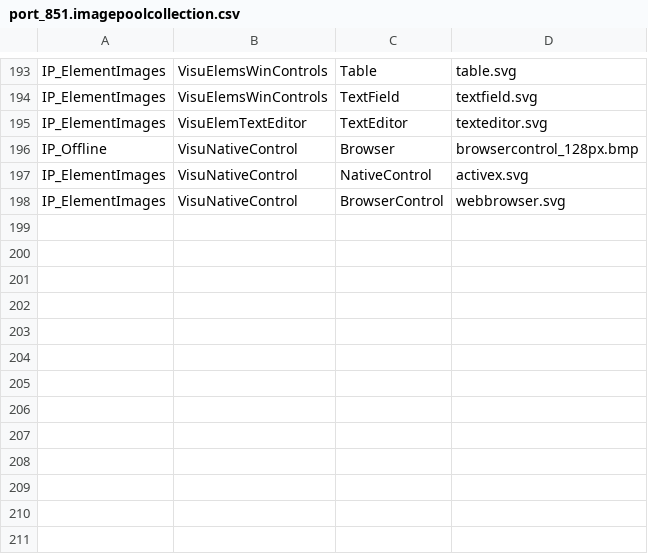
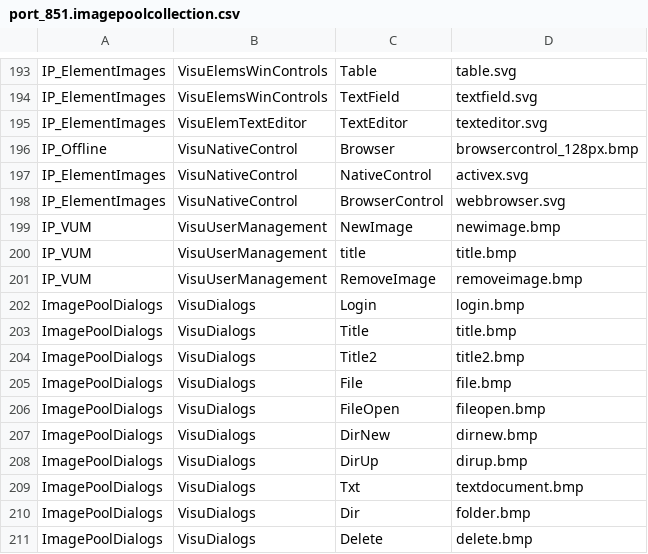
Before and after one commit to LouisOoi/TwincCAT_Example, a CSV file: [Example] PLC_HMI/[Example] PLC_HMI/_Boot/TwinCAT RT (x64)/Plc/Port_851/Visu/port_851.imagepoolcollection.csv, drawn as a sheet; only a part is shown, gaps mark what is left out.

Commit message:
HMI User Mangement & Dialog

```diff
--- a/[Example] PLC_HMI/[Example] PLC_HMI/_Boot/TwinCAT RT (x64)/Plc/Port_851/Visu/port_851.imagepoolcollection.csv
+++ b/[Example] PLC_HMI/[Example] PLC_HMI/_Boot/TwinCAT RT (x64)/Plc/Port_851/Visu/port_851.imagepoolcollection.csv
@@ -198 +198,14 @@ IP_ElementImages;VisuNativeControl;NativeControl;activex.svg;
 IP_ElementImages;VisuNativeControl;BrowserControl;webbrowser.svg;
+IP_VUM;VisuUserManagement;NewImage;newimage.bmp;
+IP_VUM;VisuUserManagement;title;title.bmp;
+IP_VUM;VisuUserManagement;RemoveImage;removeimage.bmp;
+ImagePoolDialogs;VisuDialogs;Login;login.bmp;
+ImagePoolDialogs;VisuDialogs;Title;title.bmp;
+ImagePoolDialogs;VisuDialogs;Title2;title2.bmp;
+ImagePoolDialogs;VisuDialogs;File;file.bmp;
+ImagePoolDialogs;VisuDialogs;FileOpen;fileopen.bmp;
+ImagePoolDialogs;VisuDialogs;DirNew;dirnew.bmp;
+ImagePoolDialogs;VisuDialogs;DirUp;dirup.bmp;
+ImagePoolDialogs;VisuDialogs;Txt;textdocument.bmp;
+ImagePoolDialogs;VisuDialogs;Dir;folder.bmp;
+ImagePoolDialogs;VisuDialogs;Delete;delete.bmp;
```
Also changed, not shown: 47 other files.
